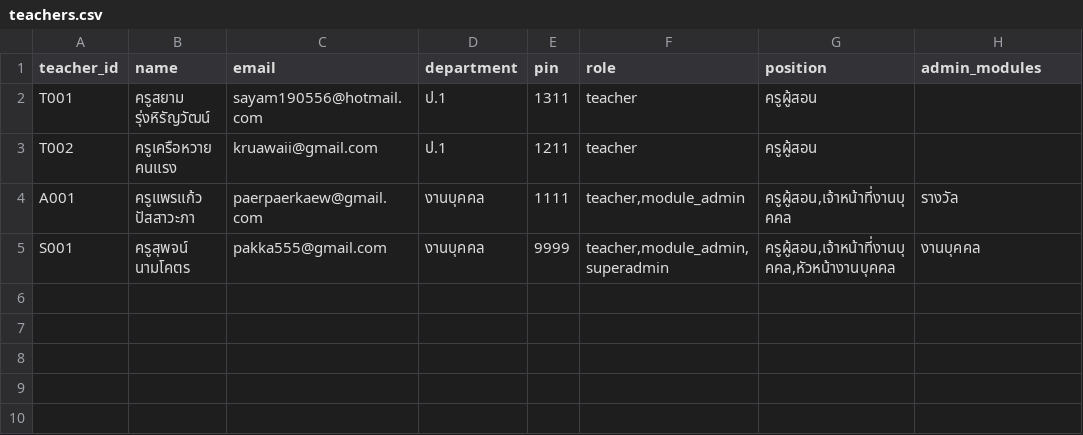
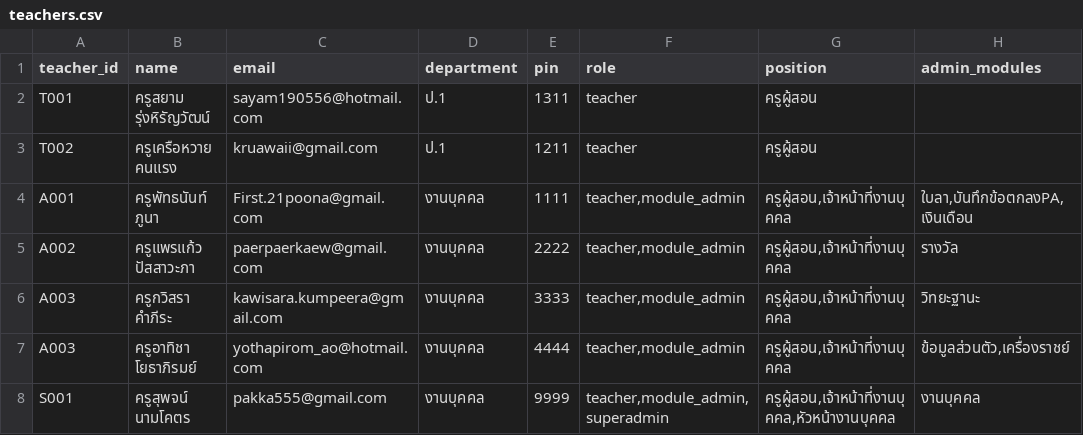
Before and after one commit to pakka555-glitch/school-hr-system, a CSV file: teachers.csv, drawn as a sheet.

Commit message:
Update teachers.csv

```diff
--- a/teachers.csv
+++ b/teachers.csv
@@ -3,3 +3,6 @@ T001,ครูสยาม รุ่งหิรัญวัฒน์,sayam19055
 T002,ครูเครือหวาย คนแรง,kruawaii@gmail.com,ป.1,1211,teacher,ครูผู้สอน,
-A001,ครูแพรแก้ว ปัสสาวะภา,paerpaerkaew@gmail.com,งานบุคคล,1111,"teacher,module_admin","ครูผู้สอน,เจ้าหน้าที่งานบุคคล",รางวัล
+A001,ครูพัทธนันท์ ภูนา,First.21poona@gmail.com,งานบุคคล,1111,"teacher,module_admin","ครูผู้สอน,เจ้าหน้าที่งานบุคคล","ใบลา,บันทึกข้อตกลงPA,เงินเดือน"
+A002,ครูแพรแก้ว ปัสสาวะภา,paerpaerkaew@gmail.com,งานบุคคล,2222,"teacher,module_admin","ครูผู้สอน,เจ้าหน้าที่งานบุคคล",รางวัล
+A003,ครูกวิสรา คำภีระ,kawisara.kumpeera@gmail.com,งานบุคคล,3333,"teacher,module_admin","ครูผู้สอน,เจ้าหน้าที่งานบุคคล",วิทยะฐานะ
+A003,ครูอาทิชา โยธาภิรมย์,yothapirom_ao@hotmail.com,งานบุคคล,4444,"teacher,module_admin","ครูผู้สอน,เจ้าหน้าที่งานบุคคล","ข้อมูลส่วนตัว,เครื่องราชย์"
 S001,ครูสุพจน์ นามโคตร,pakka555@gmail.com,งานบุคคล,9999,"teacher,module_admin,superadmin","ครูผู้สอน,เจ้าหน้าที่งานบุคคล,หัวหน้างานบุคคล","งานบุคคล"
```
